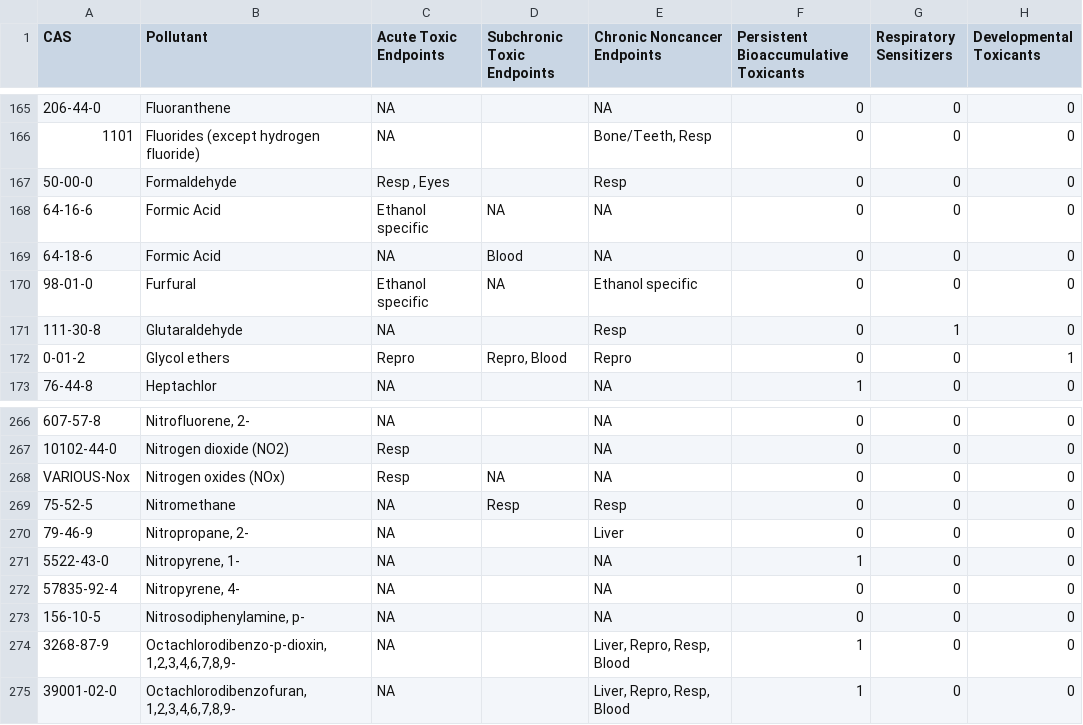
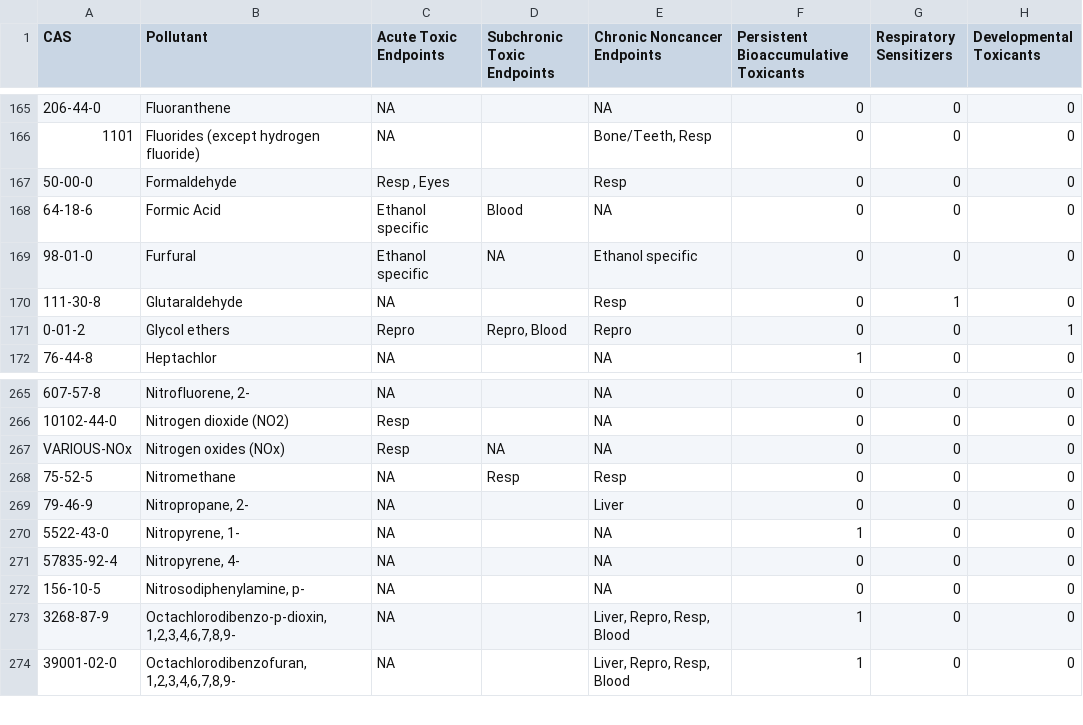
Before and after one commit to dKvale/airscreen, a CSV file: data/air_endpoints.csv, drawn as a sheet; only a part is shown, gaps mark what is left out.

Commit message:
Update air_endpoints.csv

```diff
--- a/data/air_endpoints.csv
+++ b/data/air_endpoints.csv
@@ -167,4 +167,3 @@
 "50-00-0","Formaldehyde","Resp , Eyes","","Resp",0,0,0
-"64-16-6","Formic Acid","Ethanol specific",NA,NA,0,0,0
-"64-18-6","Formic Acid",NA,"Blood",NA,0,0,0
+"64-18-6","Formic Acid","Ethanol specific","Blood",NA,0,0,0
 "98-01-0","Furfural","Ethanol specific",NA,"Ethanol specific",0,0,0
@@ -267,3 +266,3 @@
 "10102-44-0","Nitrogen dioxide (NO2)","Resp","",NA,0,0,0
-"VARIOUS-Nox","Nitrogen oxides (NOx)","Resp",NA,NA,0,0,0
+"VARIOUS-NOx","Nitrogen oxides (NOx)","Resp",NA,NA,0,0,0
 "75-52-5","Nitromethane",NA,"Resp","Resp",0,0,0
```
